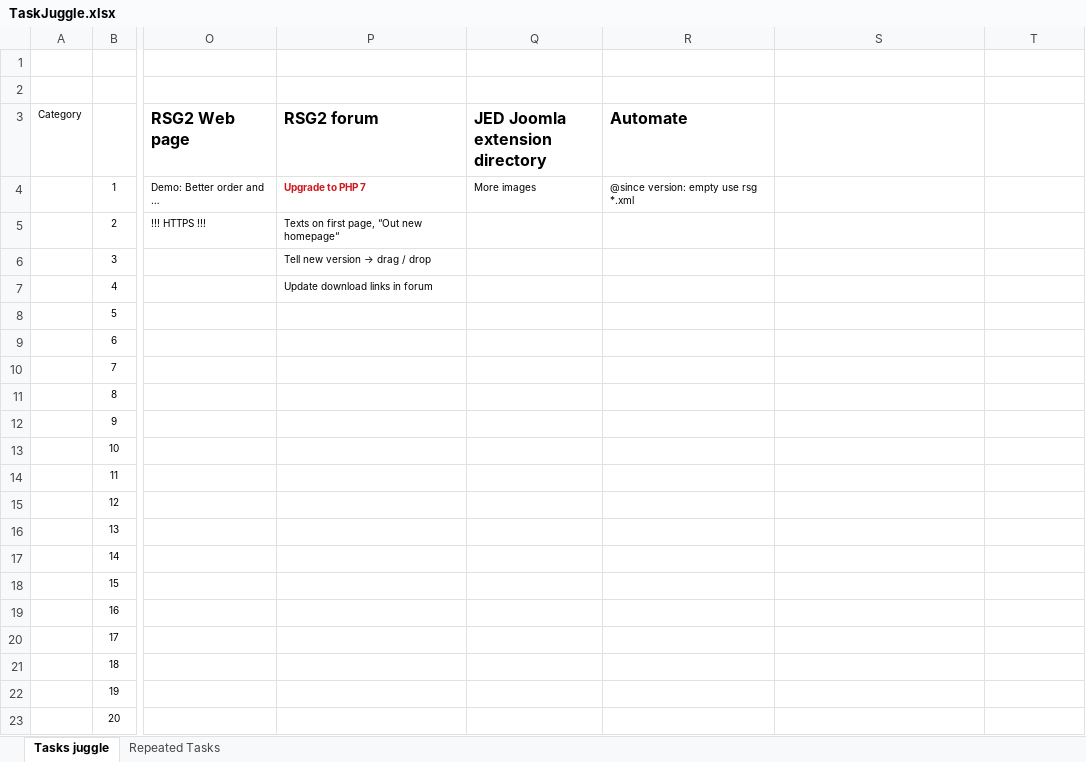
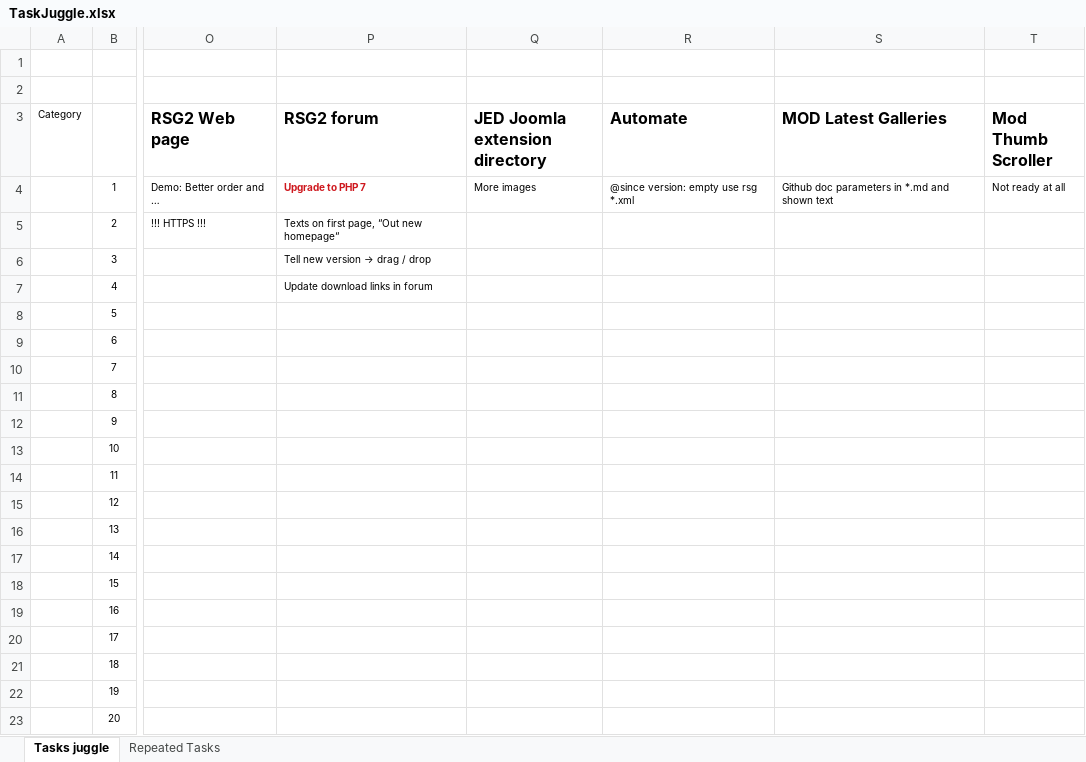
Before and after one commit to RSGallery2/RSGallery2_Project, an Excel workbook: .tasks/TaskJuggle.xlsx, sheet Tasks juggle, drawn as a sheet; only a part is shown, gaps mark what is left out; values as stored, in another font and other column widths than the file's, no borders; the diff names each change by its address in the sheet, - before the commit and + after, or states it on an @@ line.

Commit message:
Added Tasks

```diff
--- a/.tasks/TaskJuggle.xlsx (sheet Tasks juggle)
+++ b/.tasks/TaskJuggle.xlsx (sheet Tasks juggle)
-S3: (empty)
+S3: MOD Latest Galleries
-T3: (empty)
+T3: Mod Thumb Scroller
-S4 (MOD Latest Galleries): (empty)
+S4 (MOD Latest Galleries): Github doc parameters in *.md and shown text
-T4 (Mod Thumb Scroller): (empty)
+T4 (Mod Thumb Scroller): Not ready at all
```
